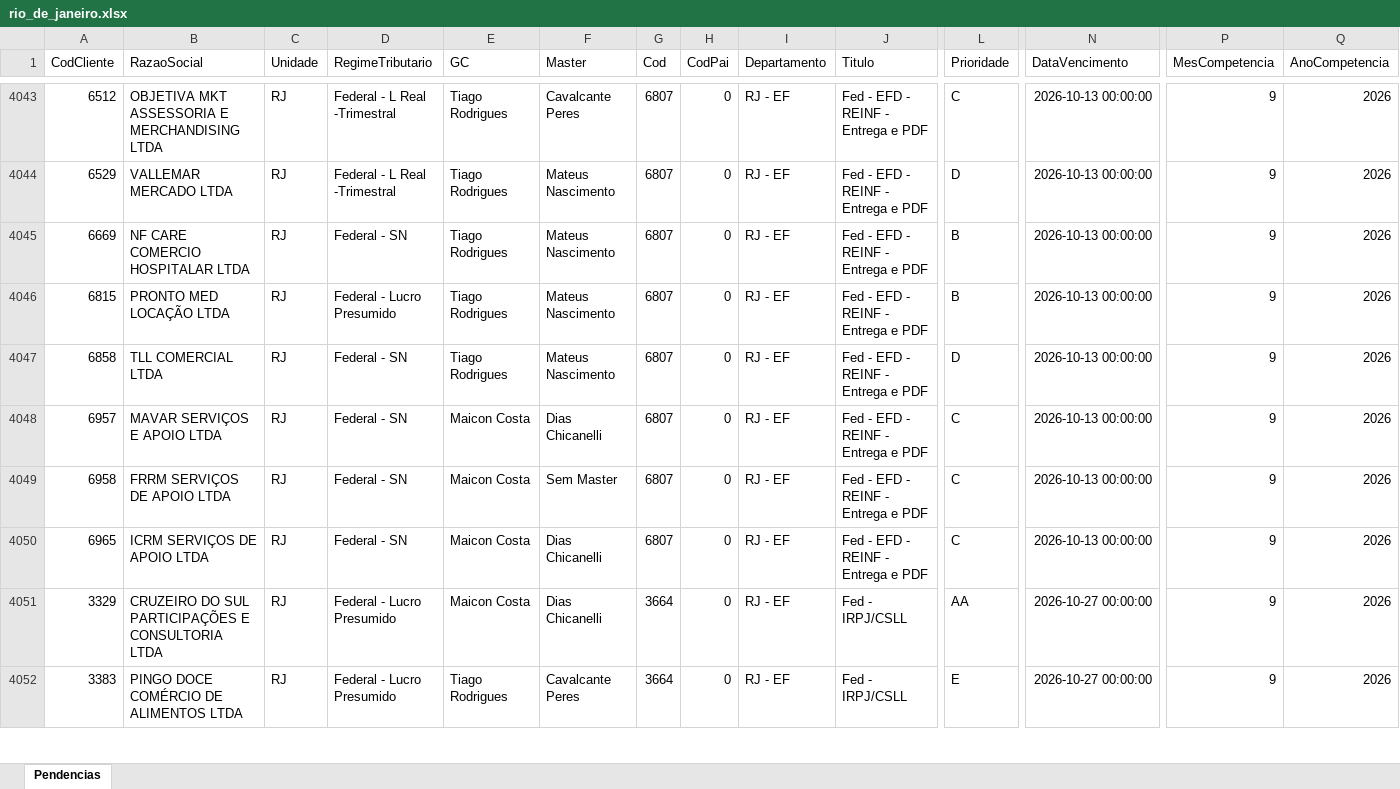
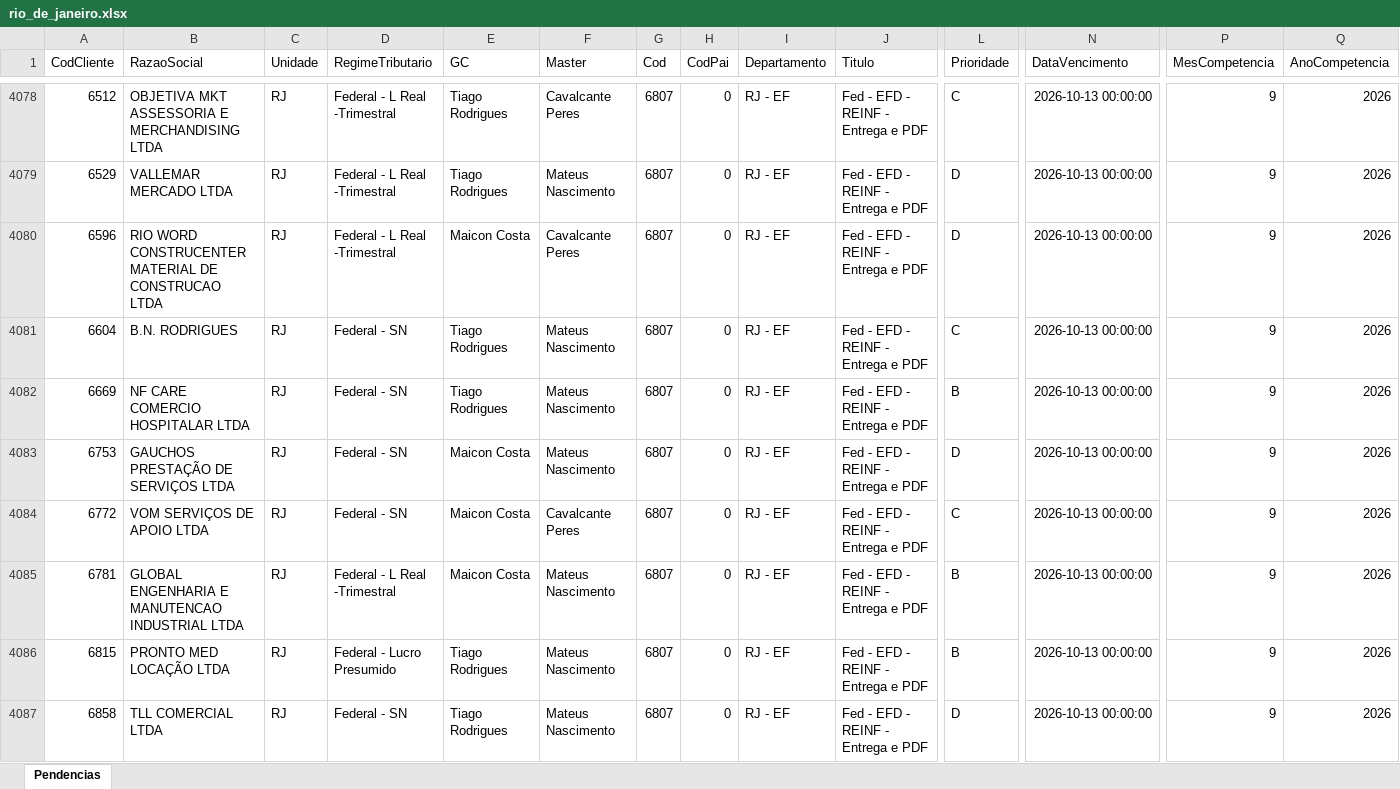
Before and after one commit to Controladoria-MG/Tarefas-baixadas, an Excel workbook: data/base/rio_de_janeiro.xlsx, sheet Pendencias, drawn as a sheet; only a part is shown, gaps mark what is left out; the shorter side is filled out with more unchanged rows; values as stored, in another font and other column widths than the file's, no borders; rows hold the shown columns only; the diff covers the shown part only; the diff names each change by its address in the sheet, - before the commit and + after, or states it on an @@ line.

```diff
--- a/data/base/rio_de_janeiro.xlsx (sheet Pendencias)
+++ b/data/base/rio_de_janeiro.xlsx (sheet Pendencias)
+row 4080: 6596 | RIO WORD CONSTRUCENTER MATERIAL DE CONSTRUCAO LTDA | RJ | Federal - L Real -Trimestral | Maicon Costa | Cavalcante Peres | 6807 | 0 | RJ - EF | Fed - EFD - REINF - Entrega e PDF | D | 2026-10-13 00:00:00 | 9 | 2026
+row 4081: 6604 | B.N. RODRIGUES | RJ | Federal - SN | Tiago Rodrigues | Mateus Nascimento | 6807 | 0 | RJ - EF | Fed - EFD - REINF - Entrega e PDF | C | 2026-10-13 00:00:00 | 9 | 2026
+row 4083: 6753 | GAUCHOS PRESTAÇÃO DE SERVIÇOS LTDA | RJ | Federal - SN | Maicon Costa | Mateus Nascimento | 6807 | 0 | RJ - EF | Fed - EFD - REINF - Entrega e PDF | D | 2026-10-13 00:00:00 | 9 | 2026
+row 4084: 6772 | VOM SERVIÇOS DE APOIO LTDA | RJ | Federal - SN | Maicon Costa | Cavalcante Peres | 6807 | 0 | RJ - EF | Fed - EFD - REINF - Entrega e PDF | C | 2026-10-13 00:00:00 | 9 | 2026
+row 4085: 6781 | GLOBAL ENGENHARIA E MANUTENCAO INDUSTRIAL LTDA | RJ | Federal - L Real -Trimestral | Maicon Costa | Mateus Nascimento | 6807 | 0 | RJ - EF | Fed - EFD - REINF - Entrega e PDF | B | 2026-10-13 00:00:00 | 9 | 2026
```
Also changed, not shown: 51 added rows, 2 removed rows, 14 moved rows and 7 edited cells elsewhere in this sheet, data/base/goias.xlsx, data/base/santos.xlsx, 2 other files.
